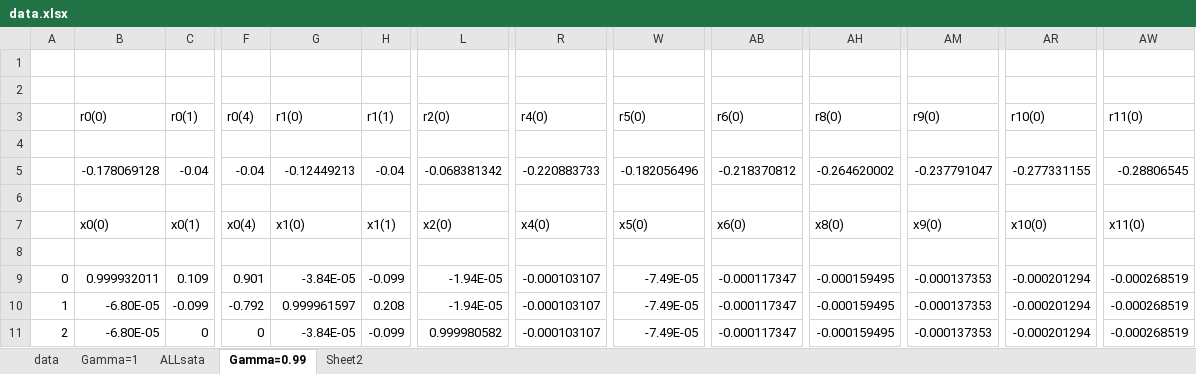
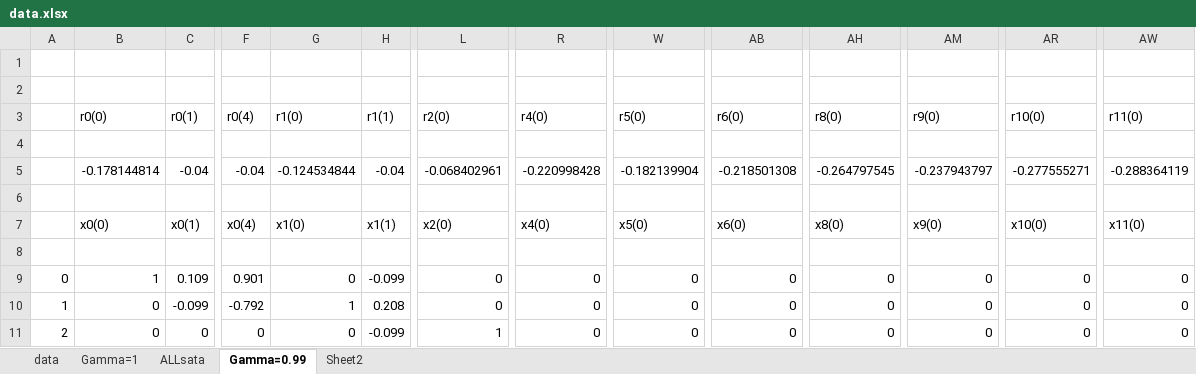
Before and after one commit to tarun018/MDPWithOptions, an Excel workbook: data.xlsx, sheet Gamma=0.99, drawn as a sheet; only a part is shown, gaps mark what is left out; values as stored, in another font and other column widths than the file's, no borders; the diff covers the shown part only; the diff names each change by its address in the sheet, - before the commit and + after, or states it on an @@ line.

```diff
--- a/data.xlsx (sheet Gamma=0.99)
+++ b/data.xlsx (sheet Gamma=0.99)
-B5 (r0(0)): -0.178069128
+B5 (r0(0)): -0.178144814
-G5 (r1(0)): -0.12449213
+G5 (r1(0)): -0.124534844
-L5 (r2(0)): -0.068381342
+L5 (r2(0)): -0.068402961
-R5 (r4(0)): -0.220883733
+R5 (r4(0)): -0.220998428
-W5 (r5(0)): -0.182056496
+W5 (r5(0)): -0.182139904
-AB5 (r6(0)): -0.218370812
+AB5 (r6(0)): -0.218501308
-AH5 (r8(0)): -0.264620002
+AH5 (r8(0)): -0.264797545
-AM5 (r9(0)): -0.237791047
+AM5 (r9(0)): -0.237943797
-AR5 (r10(0)): -0.277331155
+AR5 (r10(0)): -0.277555271
-AW5 (r11(0)): -0.28806545
+AW5 (r11(0)): -0.288364119
-B9 (r0(0)): 0.999932011
+B9 (r0(0)): 1
-G9 (r1(0)): -3.84E-05
+G9 (r1(0)): 0
-L9:L10 (r2(0)): -1.94E-05
+L9:L10 (r2(0)): 0
-R9:R11 (r4(0)): -0.000103107
+R9:R11 (r4(0)): 0
-W9:W11 (r5(0)): -7.49E-05
+W9:W11 (r5(0)): 0
-AB9:AB11 (r6(0)): -0.000117347
+AB9:AB11 (r6(0)): 0
-AH9:AH11 (r8(0)): -0.000159495
+AH9:AH11 (r8(0)): 0
-AM9:AM11 (r9(0)): -0.000137353
+AM9:AM11 (r9(0)): 0
-AR9:AR11 (r10(0)): -0.000201294
+AR9:AR11 (r10(0)): 0
-AW9:AW11 (r11(0)): -0.000268519
+AW9:AW11 (r11(0)): 0
-B10:B11 (r0(0)): -6.80E-05
+B10:B11 (r0(0)): 0
-G10 (r1(0)): 0.999961597
+G10 (r1(0)): 1
-G11 (r1(0)): -3.84E-05
+G11 (r1(0)): 0
-L11 (r2(0)): 0.999980582
+L11 (r2(0)): 1
```
Also changed, not shown: 8 added rows, 8 removed rows and 105 edited cells elsewhere in this sheet, sheet Gamma=1, formulas that keep their value, 4 other files.
